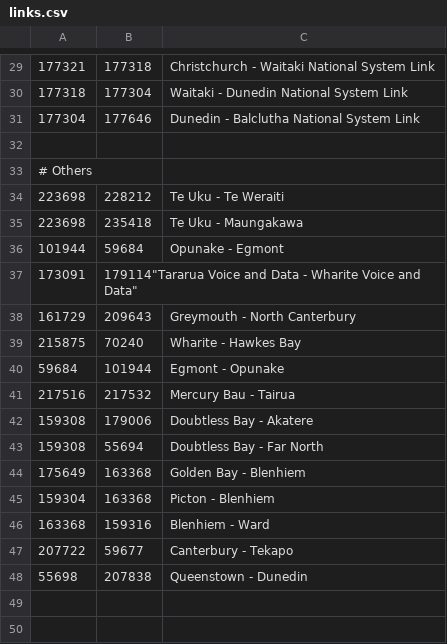
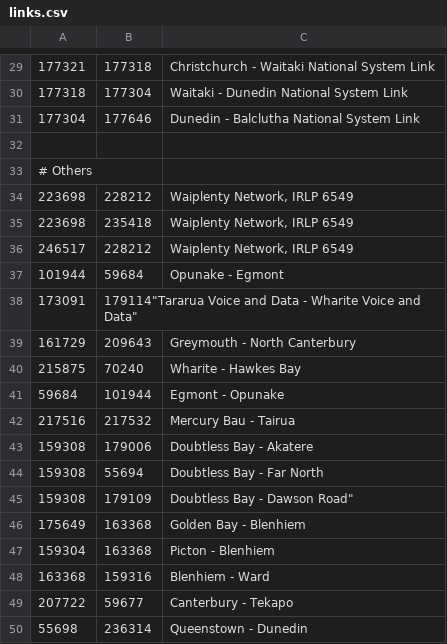
Before and after one commit to anakhanz/nzrepeaters, a CSV file: repeaters/data/links.csv, drawn as a sheet; only a part is shown, gaps mark what is left out.

```diff
--- a/repeaters/data/links.csv
+++ b/repeaters/data/links.csv
@@ -33,4 +33,5 @@
 # Others
-223698,228212,"Te Uku - Te Weraiti"
-223698,235418,"Te Uku - Maungakawa"
+223698,228212,"Waiplenty Network, IRLP 6549"
+223698,235418,"Waiplenty Network, IRLP 6549"
+246517,228212,"Waiplenty Network, IRLP 6549"
 101944,59684,"Opunake - Egmont"
@@ -43,2 +44,3 @@
 159308,55694,"Doubtless Bay - Far North"
+159308,179109,Doubtless Bay - Dawson Road"
 175649,163368,"Golden Bay - Blenhiem"
@@ -47,2 +49,2 @@
 207722,59677,"Canterbury - Tekapo"
-55698,207838,"Queenstown - Dunedin"
+55698,236314,"Queenstown - Dunedin"
```
Also changed, not shown: repeaters/data/callsigns.csv, repeaters/data/ctcss.csv, 2 other files.
